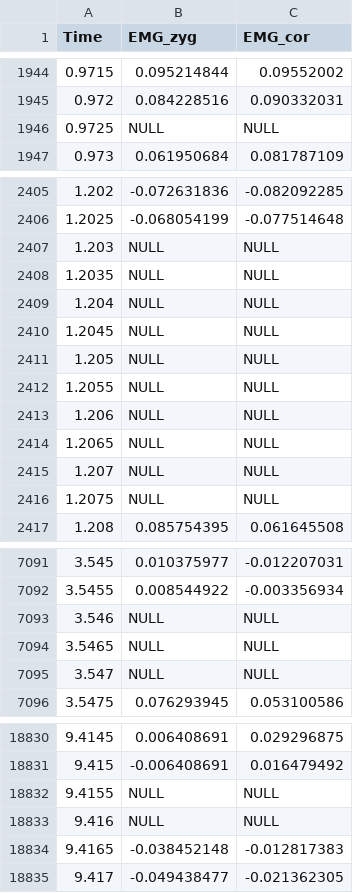
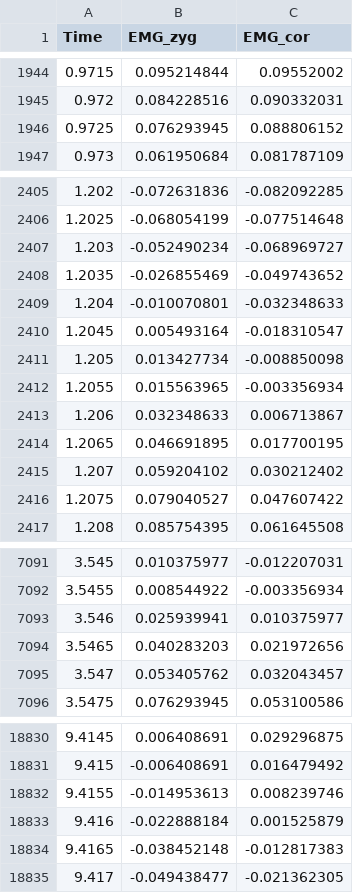
Before and after one commit to WiIIson/EMGFlow-Python-Package, a CSV file: src/EMGFlow/data/sample_data_02.csv, drawn as a sheet; only a part is shown, gaps mark what is left out; the diff covers the shown part only.

```diff
--- a/src/EMGFlow/data/sample_data_02.csv
+++ b/src/EMGFlow/data/sample_data_02.csv
@@ -1945,3 +1945,3 @@
 0.972,0.084228516,0.090332031
-0.9725,NULL,NULL
+0.9725,0.076293945,0.088806152
 0.973,0.061950684,0.081787109
@@ -2406,12 +2406,12 @@
 1.2025,-0.068054199,-0.077514648
-1.203,NULL,NULL
-1.2035,NULL,NULL
-1.204,NULL,NULL
-1.2045,NULL,NULL
-1.205,NULL,NULL
-1.2055,NULL,NULL
-1.206,NULL,NULL
-1.2065,NULL,NULL
-1.207,NULL,NULL
-1.2075,NULL,NULL
+1.203,-0.052490234,-0.068969727
+1.2035,-0.026855469,-0.049743652
+1.204,-0.010070801,-0.032348633
+1.2045,0.005493164,-0.018310547
+1.205,0.013427734,-0.008850098
+1.2055,0.015563965,-0.003356934
+1.206,0.032348633,0.006713867
+1.2065,0.046691895,0.017700195
+1.207,0.059204102,0.030212402
+1.2075,0.079040527,0.047607422
 1.208,0.085754395,0.061645508
@@ -7092,5 +7092,5 @@
 3.5455,0.008544922,-0.003356934
-3.546,NULL,NULL
-3.5465,NULL,NULL
-3.547,NULL,NULL
+3.546,0.025939941,0.010375977
+3.5465,0.040283203,0.021972656
+3.547,0.053405762,0.032043457
 3.5475,0.076293945,0.053100586
@@ -18831,4 +18831,4 @@
 9.415,-0.006408691,0.016479492
-9.4155,NULL,NULL
-9.416,NULL,NULL
+9.4155,-0.014953613,0.008239746
+9.416,-0.022888184,0.001525879
 9.4165,-0.038452148,-0.012817383
```
Also changed, not shown: 12 edited cells elsewhere in this file, 2 other files.
